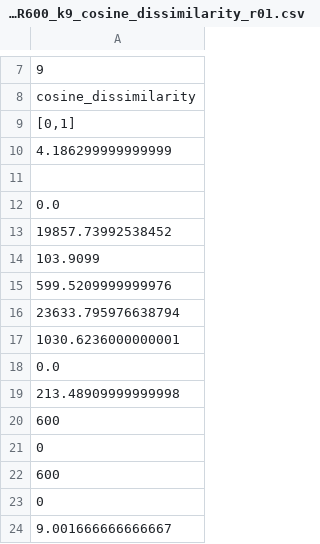
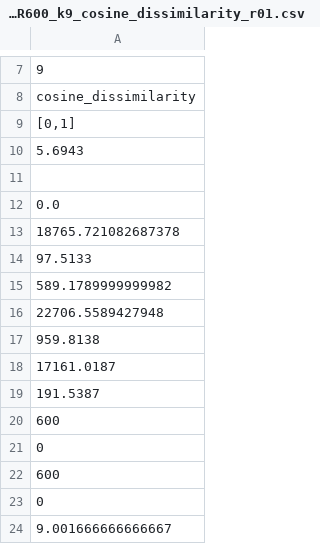
Before and after one commit to arek544/DBSCAN, a CSV file: out/STAT_dbscanrn_opt_cpp_R15_dataset_D2_R600_k9_cosine_dissimilarity_r01.csv, drawn as a sheet; only a part is shown, gaps mark what is left out.

Commit message:
dbscan opt bug fix

```diff
--- a/out/STAT_dbscanrn_opt_cpp_R15_dataset_D2_R600_k9_cosine_dissimilarity_r01.csv
+++ b/out/STAT_dbscanrn_opt_cpp_R15_dataset_D2_R600_k9_cosine_dissimilarity_r01.csv
@@ -9,12 +9,12 @@ cosine_dissimilarity
 "[0,1]"
-4.186299999999999
+5.6943
 ""
 0.0
-19857.73992538452
-103.9099
-599.5209999999976
-23633.795976638794
-1030.6236000000001
-0.0
-213.48909999999998
+18765.721082687378
+97.5133
+589.1789999999982
+22706.5589427948
+959.8138
+17161.0187
+191.5387
 600
```
Also changed, not shown: out/STAT_dbscanrn_cpp_lecture_dataset_D2_R12_k2_cosine_dissimilarity.csv, out/STAT_dbscanrn_cpp_opt_lecture_dataset_D2_R12_k4_cosine_dissimilarity.csv, 11 other files.
